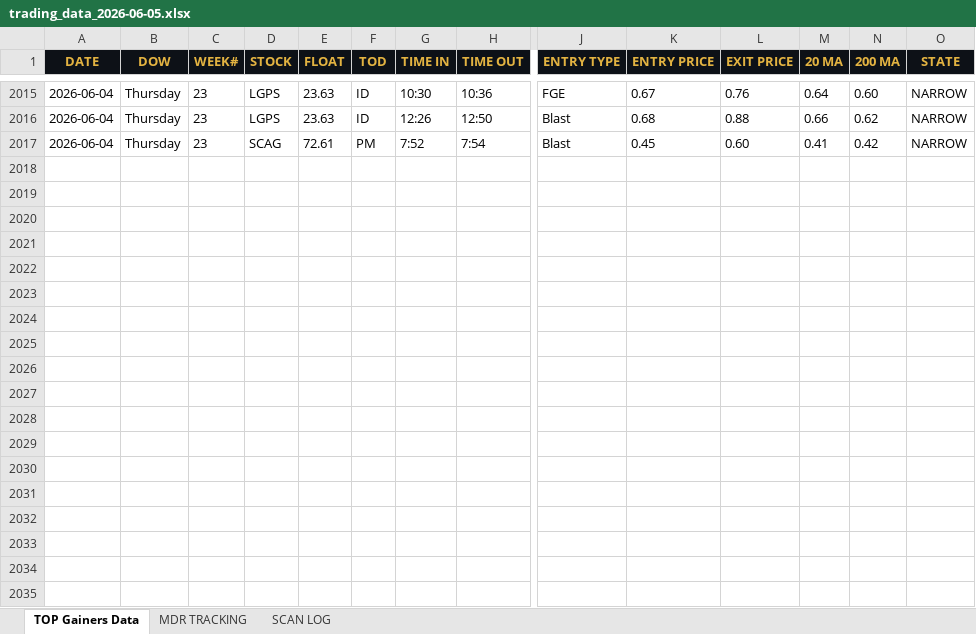
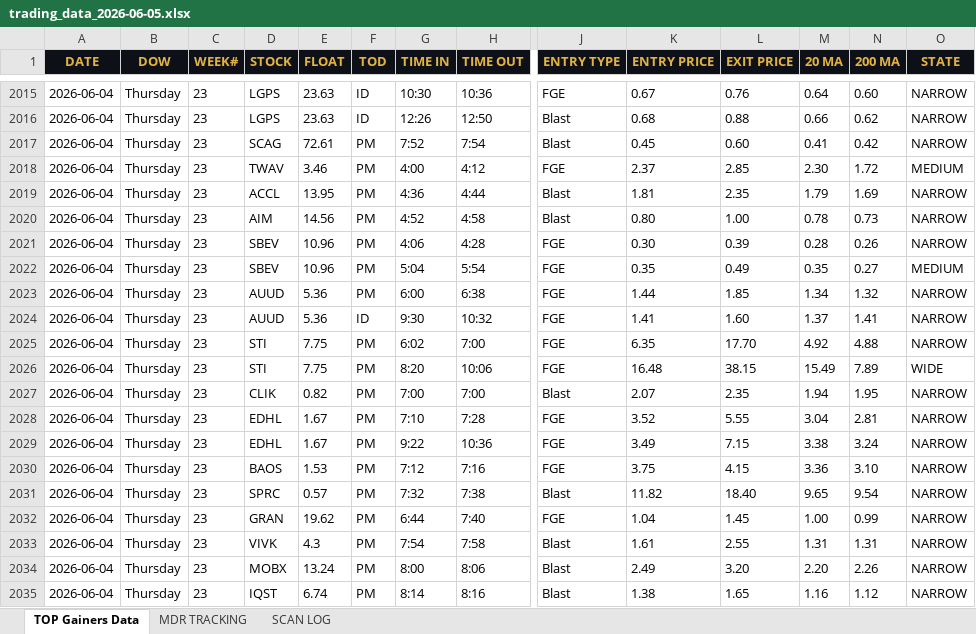
Before and after one commit to cmletsch/trading-system, an Excel workbook: data/trading_data_2026-06-05.xlsx, sheet TOP Gainers Data, drawn as a sheet; only a part is shown, gaps mark what is left out; values as stored, in another font and other column widths than the file's, no borders; rows hold the shown columns only; the diff covers the shown part only; the diff names each change by its address in the sheet, - before the commit and + after, or states it on an @@ line.

```diff
--- a/data/trading_data_2026-06-05.xlsx (sheet TOP Gainers Data)
+++ b/data/trading_data_2026-06-05.xlsx (sheet TOP Gainers Data)
+row 2018: 2026-06-04 | Thursday | 23 | TWAV | 3.46 | PM | 4:00 | 4:12 | FGE | 2.37 | 2.85 | 2.30 | 1.72 | MEDIUM
+row 2019: 2026-06-04 | Thursday | 23 | ACCL | 13.95 | PM | 4:36 | 4:44 | Blast | 1.81 | 2.35 | 1.79 | 1.69 | NARROW
+row 2020: 2026-06-04 | Thursday | 23 | AIM | 14.56 | PM | 4:52 | 4:58 | Blast | 0.80 | 1.00 | 0.78 | 0.73 | NARROW
+row 2021: 2026-06-04 | Thursday | 23 | SBEV | 10.96 | PM | 4:06 | 4:28 | FGE | 0.30 | 0.39 | 0.28 | 0.26 | NARROW
+row 2022: 2026-06-04 | Thursday | 23 | SBEV | 10.96 | PM | 5:04 | 5:54 | FGE | 0.35 | 0.49 | 0.35 | 0.27 | MEDIUM
+row 2023: 2026-06-04 | Thursday | 23 | AUUD | 5.36 | PM | 6:00 | 6:38 | FGE | 1.44 | 1.85 | 1.34 | 1.32 | NARROW
+row 2024: 2026-06-04 | Thursday | 23 | AUUD | 5.36 | ID | 9:30 | 10:32 | FGE | 1.41 | 1.60 | 1.37 | 1.41 | NARROW
+row 2025: 2026-06-04 | Thursday | 23 | STI | 7.75 | PM | 6:02 | 7:00 | FGE | 6.35 | 17.70 | 4.92 | 4.88 | NARROW
+row 2026: 2026-06-04 | Thursday | 23 | STI | 7.75 | PM | 8:20 | 10:06 | FGE | 16.48 | 38.15 | 15.49 | 7.89 | WIDE
+row 2027: 2026-06-04 | Thursday | 23 | CLIK | 0.82 | PM | 7:00 | 7:00 | Blast | 2.07 | 2.35 | 1.94 | 1.95 | NARROW
+row 2028: 2026-06-04 | Thursday | 23 | EDHL | 1.67 | PM | 7:10 | 7:28 | FGE | 3.52 | 5.55 | 3.04 | 2.81 | NARROW
+row 2029: 2026-06-04 | Thursday | 23 | EDHL | 1.67 | PM | 9:22 | 10:36 | FGE | 3.49 | 7.15 | 3.38 | 3.24 | NARROW
+row 2030: 2026-06-04 | Thursday | 23 | BAOS | 1.53 | PM | 7:12 | 7:16 | FGE | 3.75 | 4.15 | 3.36 | 3.10 | NARROW
+row 2031: 2026-06-04 | Thursday | 23 | SPRC | 0.57 | PM | 7:32 | 7:38 | Blast | 11.82 | 18.40 | 9.65 | 9.54 | NARROW
+row 2032: 2026-06-04 | Thursday | 23 | GRAN | 19.62 | PM | 6:44 | 7:40 | FGE | 1.04 | 1.45 | 1.00 | 0.99 | NARROW
+row 2033: 2026-06-04 | Thursday | 23 | VIVK | 4.3 | PM | 7:54 | 7:58 | Blast | 1.61 | 2.55 | 1.31 | 1.31 | NARROW
+row 2034: 2026-06-04 | Thursday | 23 | MOBX | 13.24 | PM | 8:00 | 8:06 | Blast | 2.49 | 3.20 | 2.20 | 2.26 | NARROW
+row 2035: 2026-06-04 | Thursday | 23 | IQST | 6.74 | PM | 8:14 | 8:16 | Blast | 1.38 | 1.65 | 1.16 | 1.12 | NARROW
```
Also changed, not shown: 20 added rows elsewhere in this sheet, sheet MDR TRACKING, 2 other files.
